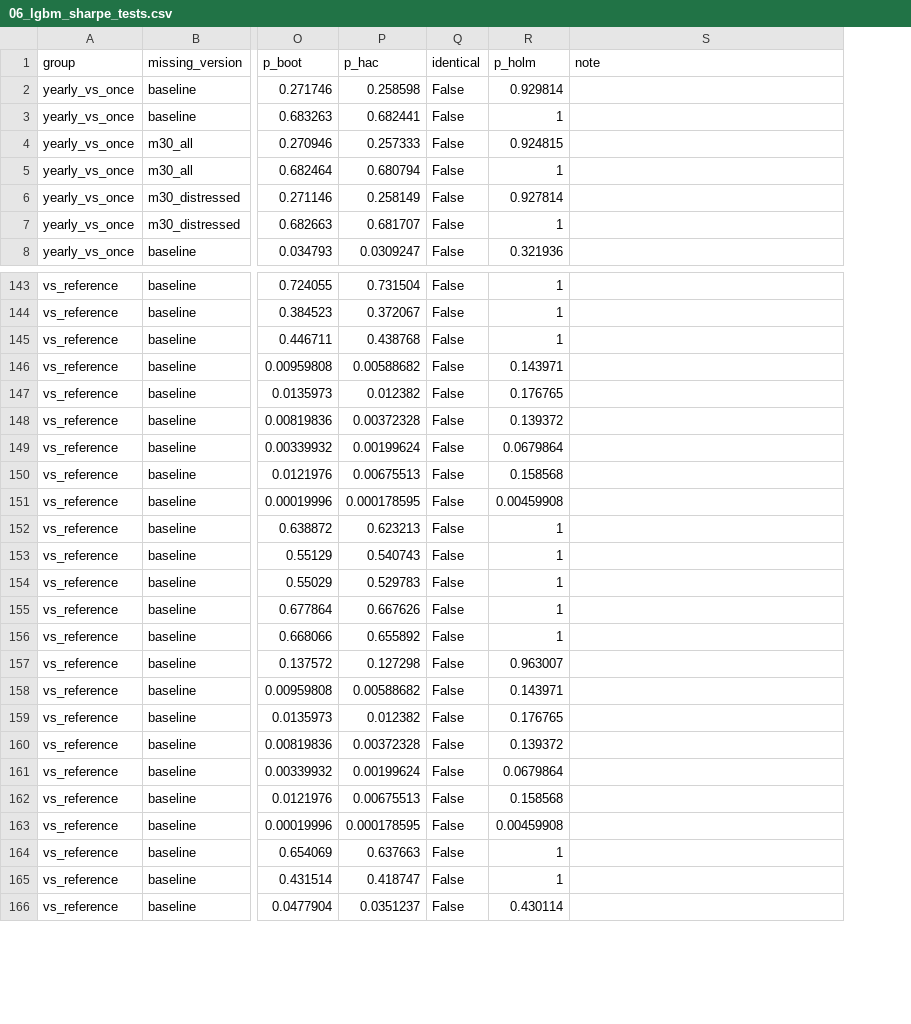
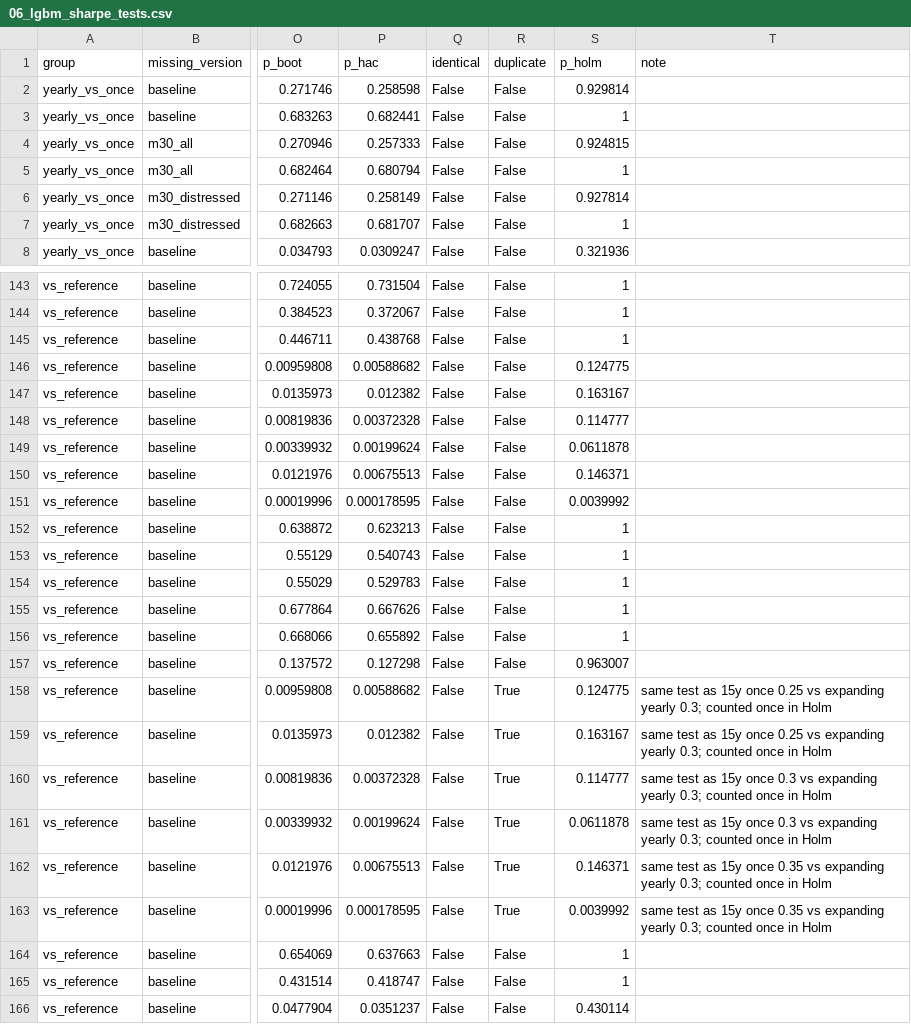
Before and after one commit to duartep8/Thesis, a CSV file: results/tables/06_lgbm_sharpe_tests.csv, drawn as a sheet; only a part is shown, gaps mark what is left out; addresses are those after the commit; the diff covers the shown part only; the diff names each change by its address in the sheet, - before the commit and + after, or states it on an @@ line.

```diff
--- a/results/tables/06_lgbm_sharpe_tests.csv
+++ b/results/tables/06_lgbm_sharpe_tests.csv
+column R (duplicate), rows 2-8: all False; rows 143-166: False | False | False | False | False | False | False | False | False | False | False | False | False | False | False | True | True | True | True | True | True | False | False | False
-S146 (p_holm): 0.143971
+S146 (p_holm): 0.124775
-S147 (p_holm): 0.176765
+S147 (p_holm): 0.163167
-S148 (p_holm): 0.139372
+S148 (p_holm): 0.114777
-S149 (p_holm): 0.0679864
+S149 (p_holm): 0.0611878
-S150 (p_holm): 0.158568
+S150 (p_holm): 0.146371
-S151 (p_holm): 0.00459908
+S151 (p_holm): 0.0039992
-S158 (p_holm): 0.143971
+S158 (p_holm): 0.124775
-T158:T159 (note): (empty)
+T158:T159 (note): same test as 15y once 0.25 vs expanding yearly 0.3; counted once in Holm
-S159 (p_holm): 0.176765
+S159 (p_holm): 0.163167
-S160 (p_holm): 0.139372
+S160 (p_holm): 0.114777
-T160:T161 (note): (empty)
+T160:T161 (note): same test as 15y once 0.3 vs expanding yearly 0.3; counted once in Holm
-S161 (p_holm): 0.0679864
+S161 (p_holm): 0.0611878
-S162 (p_holm): 0.158568
+S162 (p_holm): 0.146371
-T162:T163 (note): (empty)
+T162:T163 (note): same test as 15y once 0.35 vs expanding yearly 0.3; counted once in Holm
-S163 (p_holm): 0.00459908
+S163 (p_holm): 0.0039992
```
Also changed, not shown: 26 edited cells elsewhere in this file, results/tables/06_enet_sharpe_tests.csv, 2 other files.
